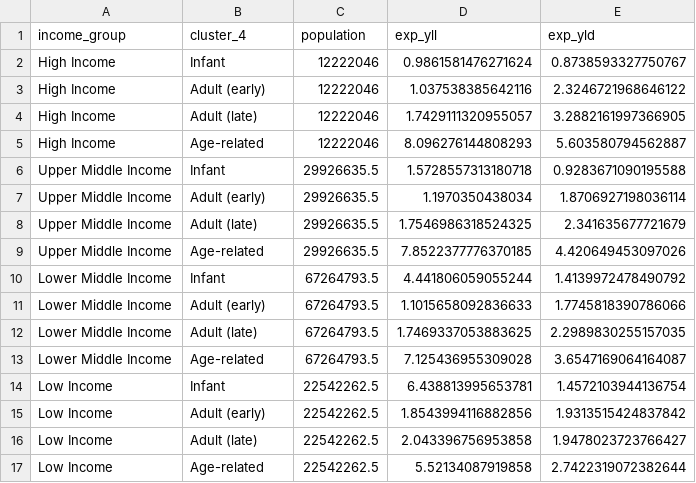
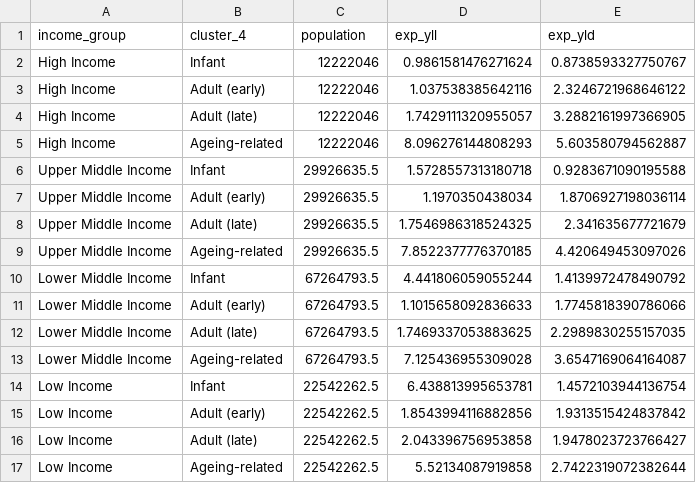
Before and after one commit to mithilesh-shah/dalys-model, a CSV file: results/newborn_burden.csv, drawn as a sheet.

```diff
--- a/results/newborn_burden.csv
+++ b/results/newborn_burden.csv
@@ -4,3 +4,3 @@ High Income,Adult (early),12222046,1.037538385642116,2.3246721968646122
 High Income,Adult (late),12222046,1.7429111320955057,3.2882161997366905
-High Income,Age-related,12222046,8.096276144808293,5.603580794562887
+High Income,Ageing-related,12222046,8.096276144808293,5.603580794562887
 Upper Middle Income,Infant,29926635.5,1.5728557313180718,0.9283671090195588
@@ -8,3 +8,3 @@ Upper Middle Income,Adult (early),29926635.5,1.1970350438034,1.8706927198036114
 Upper Middle Income,Adult (late),29926635.5,1.7546986318524325,2.341635677721679
-Upper Middle Income,Age-related,29926635.5,7.8522377776370185,4.420649453097026
+Upper Middle Income,Ageing-related,29926635.5,7.8522377776370185,4.420649453097026
 Lower Middle Income,Infant,67264793.5,4.441806059055244,1.4139972478490792
@@ -12,3 +12,3 @@ Lower Middle Income,Adult (early),67264793.5,1.1015658092836633,1.77458183907860
 Lower Middle Income,Adult (late),67264793.5,1.7469337053883625,2.2989830255157035
-Lower Middle Income,Age-related,67264793.5,7.125436955309028,3.6547169064164087
+Lower Middle Income,Ageing-related,67264793.5,7.125436955309028,3.6547169064164087
 Low Income,Infant,22542262.5,6.438813995653781,1.4572103944136754
@@ -16,2 +16,2 @@ Low Income,Adult (early),22542262.5,1.8543994116882856,1.9313515424837842
 Low Income,Adult (late),22542262.5,2.043396756953858,1.9478023723766427
-Low Income,Age-related,22542262.5,5.52134087919858,2.7422319072382644
+Low Income,Ageing-related,22542262.5,5.52134087919858,2.7422319072382644
```
Also changed, not shown: 22 other files.
